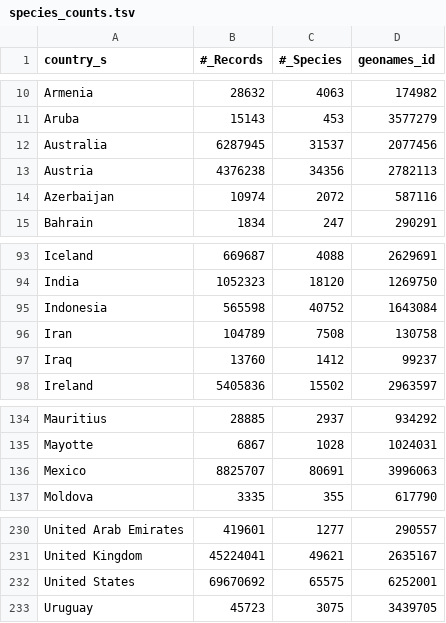
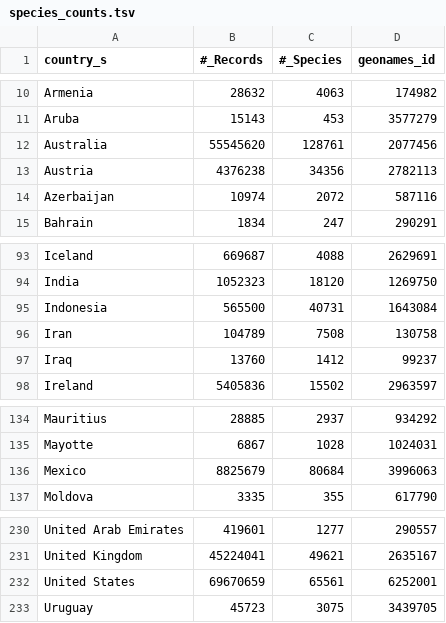
Before and after one commit to diatomsRcool/checklists, a TSV file: geography_data/species_counts.tsv, drawn as a sheet; only a part is shown, gaps mark what is left out.

```diff
--- a/geography_data/species_counts.tsv
+++ b/geography_data/species_counts.tsv
@@ -11,3 +11,3 @@ Armenia	28632	4063	174982
 Aruba	15143	453	3577279
-Australia	6287945	31537	2077456
+Australia	55545620	128761	2077456
 Austria	4376238	34356	2782113
@@ -94,3 +94,3 @@ Iceland	669687	4088	2629691
 India	1052323	18120	1269750
-Indonesia	565598	40752	1643084
+Indonesia	565500	40731	1643084
 Iran	104789	7508	130758
@@ -135,3 +135,3 @@ Mauritius	28885	2937	934292
 Mayotte	6867	1028	1024031
-Mexico	8825707	80691	3996063
+Mexico	8825679	80684	3996063
 Moldova	3335	355	617790
@@ -231,3 +231,3 @@ United Arab Emirates	419601	1277	290557
 United Kingdom	45224041	49621	2635167
-United States	69670692	65575	6252001
+United States	69670659	65561	6252001
 Uruguay	45723	3075	3439705
```
Also changed, not shown: 11 other files.
